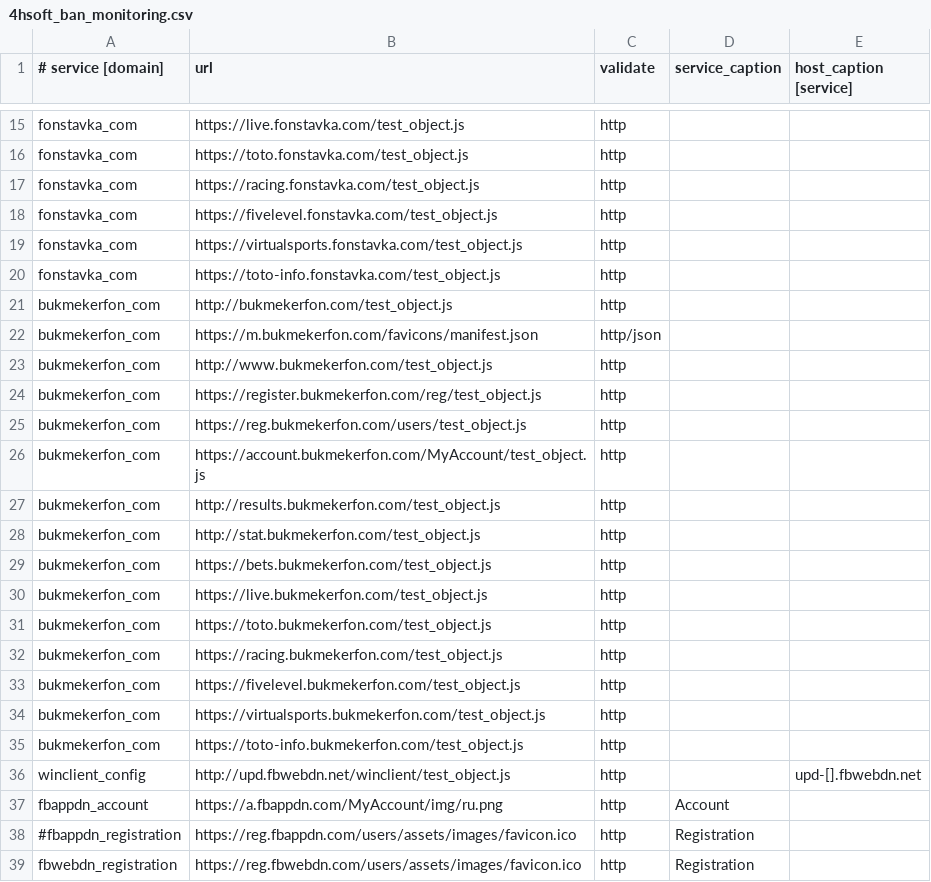
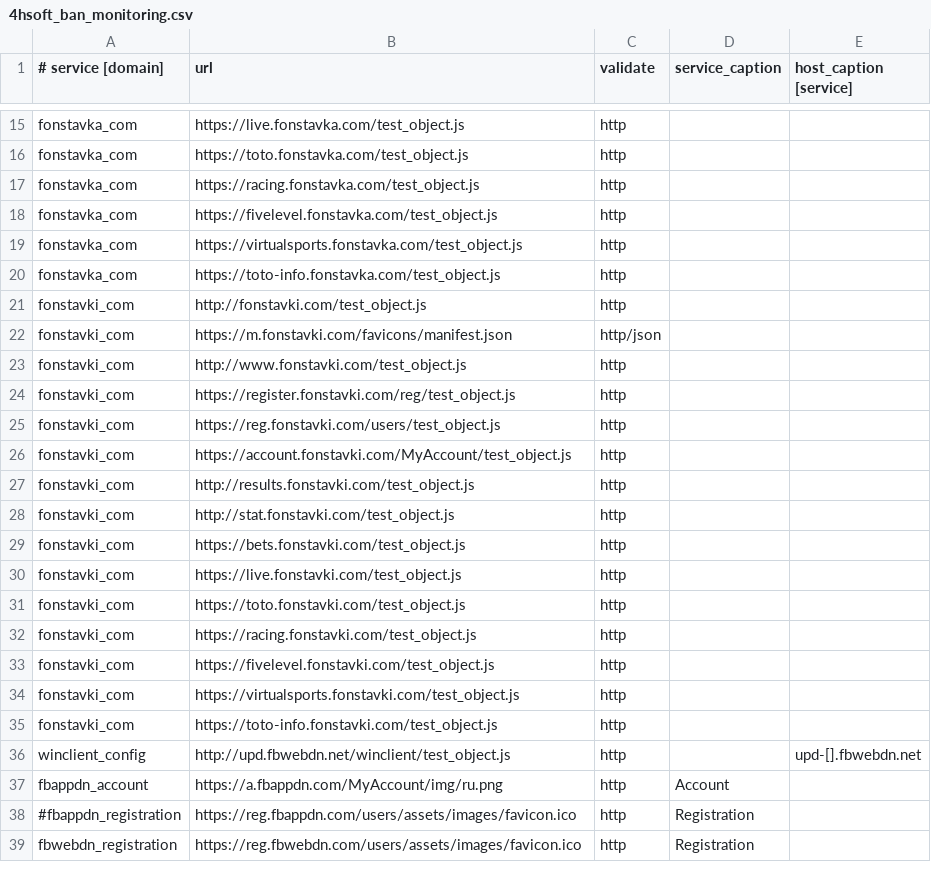
Before and after one commit to fbcloudstuff/apps, a CSV file: ban-monitoring/4hsoft_ban_monitoring.csv, drawn as a sheet; only a part is shown, gaps mark what is left out.

Commit message:
update ban-monitoring.csv

```diff
--- a/ban-monitoring/4hsoft_ban_monitoring.csv
+++ b/ban-monitoring/4hsoft_ban_monitoring.csv
@@ -20,17 +20,17 @@ fonstavka_com;https://virtualsports.fonstavka.com/test_object.js;http;;
 fonstavka_com;https://toto-info.fonstavka.com/test_object.js;http;;
-bukmekerfon_com;http://bukmekerfon.com/test_object.js;http;;
-bukmekerfon_com;https://m.bukmekerfon.com/favicons/manifest.json;http/json;;
-bukmekerfon_com;http://www.bukmekerfon.com/test_object.js;http;;
-bukmekerfon_com;https://register.bukmekerfon.com/reg/test_object.js;http;;
-bukmekerfon_com;https://reg.bukmekerfon.com/users/test_object.js;http;;
-bukmekerfon_com;https://account.bukmekerfon.com/MyAccount/test_object.js;http;;
-bukmekerfon_com;http://results.bukmekerfon.com/test_object.js;http;;
-bukmekerfon_com;http://stat.bukmekerfon.com/test_object.js;http;;
-bukmekerfon_com;https://bets.bukmekerfon.com/test_object.js;http;;
-bukmekerfon_com;https://live.bukmekerfon.com/test_object.js;http;;
-bukmekerfon_com;https://toto.bukmekerfon.com/test_object.js;http;;
-bukmekerfon_com;https://racing.bukmekerfon.com/test_object.js;http;;
-bukmekerfon_com;https://fivelevel.bukmekerfon.com/test_object.js;http;;
-bukmekerfon_com;https://virtualsports.bukmekerfon.com/test_object.js;http;;
-bukmekerfon_com;https://toto-info.bukmekerfon.com/test_object.js;http;;
+fonstavki_com;http://fonstavki.com/test_object.js;http;;
+fonstavki_com;https://m.fonstavki.com/favicons/manifest.json;http/json;;
+fonstavki_com;http://www.fonstavki.com/test_object.js;http;;
+fonstavki_com;https://register.fonstavki.com/reg/test_object.js;http;;
+fonstavki_com;https://reg.fonstavki.com/users/test_object.js;http;;
+fonstavki_com;https://account.fonstavki.com/MyAccount/test_object.js;http;;
+fonstavki_com;http://results.fonstavki.com/test_object.js;http;;
+fonstavki_com;http://stat.fonstavki.com/test_object.js;http;;
+fonstavki_com;https://bets.fonstavki.com/test_object.js;http;;
+fonstavki_com;https://live.fonstavki.com/test_object.js;http;;
+fonstavki_com;https://toto.fonstavki.com/test_object.js;http;;
+fonstavki_com;https://racing.fonstavki.com/test_object.js;http;;
+fonstavki_com;https://fivelevel.fonstavki.com/test_object.js;http;;
+fonstavki_com;https://virtualsports.fonstavki.com/test_object.js;http;;
+fonstavki_com;https://toto-info.fonstavki.com/test_object.js;http;;
 winclient_config;http://upd.fbwebdn.net/winclient/test_object.js;http;;upd-[].fbwebdn.net
```
